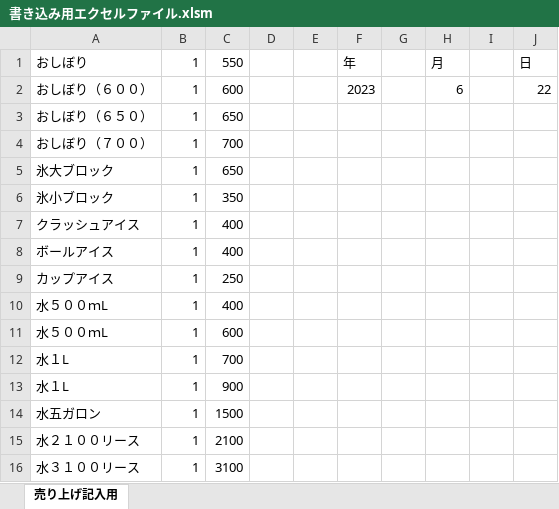
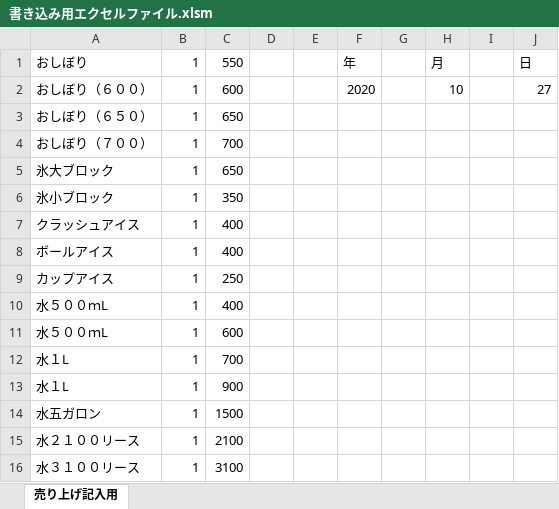
Before and after one commit to kinshi711/uriageuse, an Excel workbook: 書き込み用エクセルファイル.xlsm, sheet 売り上げ記入用, drawn as a sheet; values as stored, in another font and other column widths than the file's, no borders; charts and pictures not drawn; the diff names each change by its address in the sheet, - before the commit and + after, or states it on an @@ line.

```diff
--- a/書き込み用エクセルファイル.xlsm (sheet 売り上げ記入用)
+++ b/書き込み用エクセルファイル.xlsm (sheet 売り上げ記入用)
-F2: 2023
+F2: 2020
-H2: 6
+H2: 10
-J2: 22
+J2: 27
```
Also changed, not shown: 13 other files.
